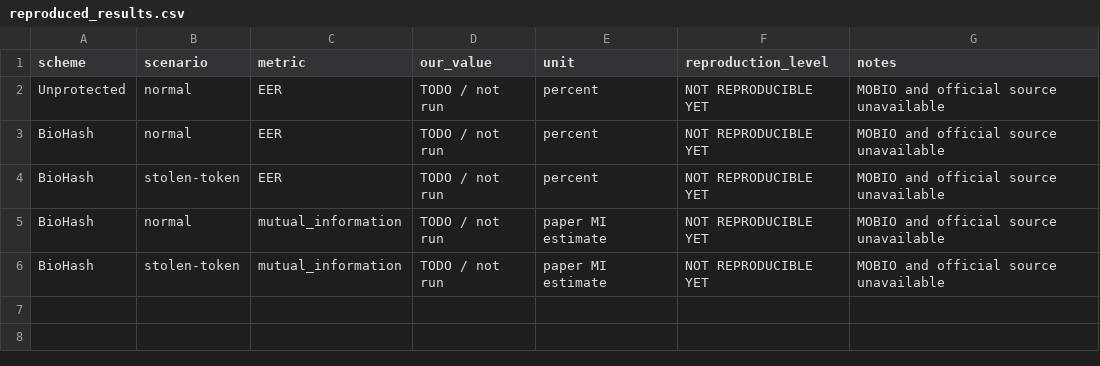
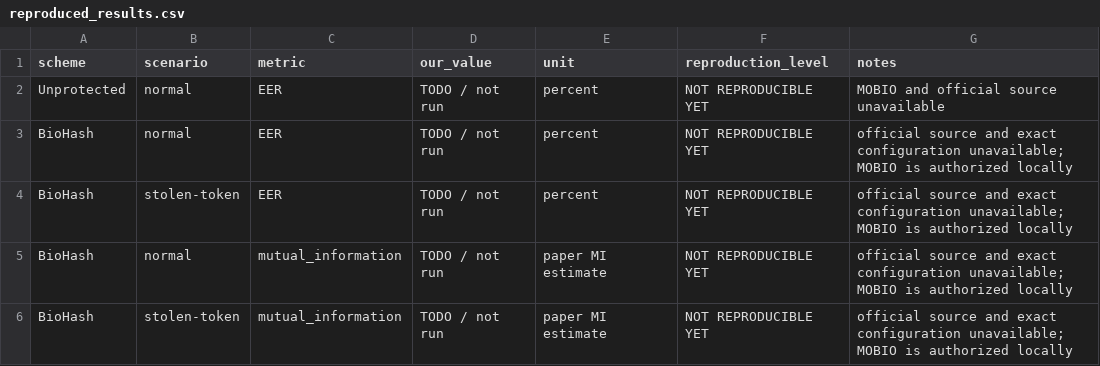
Before and after one commit to gigioneggiando/biometric-template-leakage, a CSV file: experiments/reproduction_benchmark_cb/reproduced_results.csv, drawn as a sheet.

Commit message:
Fix local MOBIO execution and CUDA reproducibility

```diff
--- a/experiments/reproduction_benchmark_cb/reproduced_results.csv
+++ b/experiments/reproduction_benchmark_cb/reproduced_results.csv
@@ -2,5 +2,5 @@ scheme,scenario,metric,our_value,unit,reproduction_level,notes
 Unprotected,normal,EER,TODO / not run,percent,NOT REPRODUCIBLE YET,MOBIO and official source unavailable
-BioHash,normal,EER,TODO / not run,percent,NOT REPRODUCIBLE YET,MOBIO and official source unavailable
-BioHash,stolen-token,EER,TODO / not run,percent,NOT REPRODUCIBLE YET,MOBIO and official source unavailable
-BioHash,normal,mutual_information,TODO / not run,paper MI estimate,NOT REPRODUCIBLE YET,MOBIO and official source unavailable
-BioHash,stolen-token,mutual_information,TODO / not run,paper MI estimate,NOT REPRODUCIBLE YET,MOBIO and official source unavailable
+BioHash,normal,EER,TODO / not run,percent,NOT REPRODUCIBLE YET,official source and exact configuration unavailable; MOBIO is authorized locally
+BioHash,stolen-token,EER,TODO / not run,percent,NOT REPRODUCIBLE YET,official source and exact configuration unavailable; MOBIO is authorized locally
+BioHash,normal,mutual_information,TODO / not run,paper MI estimate,NOT REPRODUCIBLE YET,official source and exact configuration unavailable; MOBIO is authorized locally
+BioHash,stolen-token,mutual_information,TODO / not run,paper MI estimate,NOT REPRODUCIBLE YET,official source and exact configuration unavailable; MOBIO is authorized locally
```
Also changed, not shown: 7 other files.
